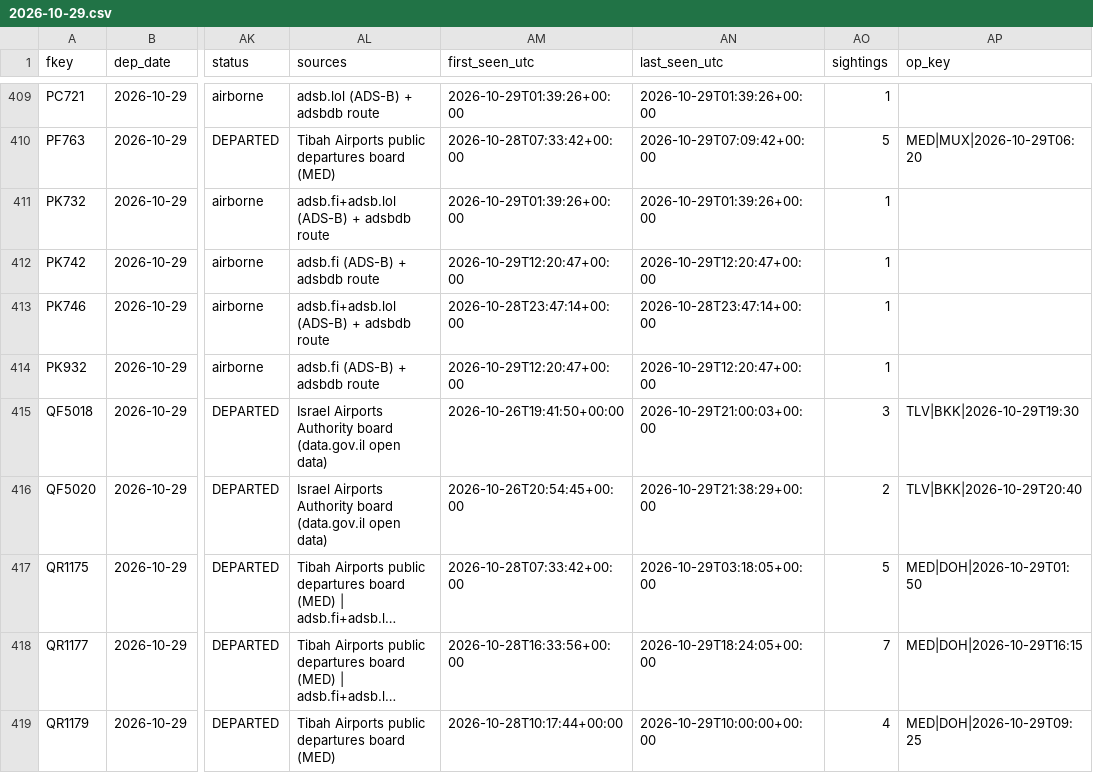
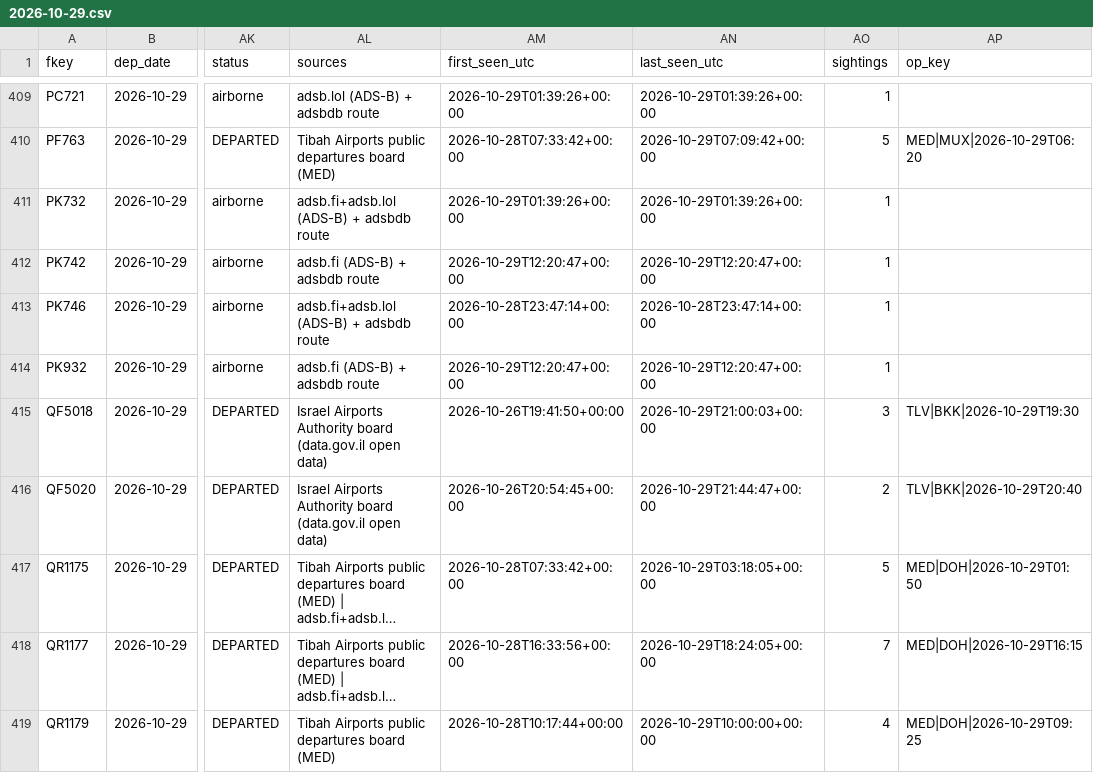
Before and after one commit to mrbugimposter3-ship-it/haramain-flights-live, a CSV file: data/flights/2026-10-29.csv, drawn as a sheet; only a part is shown, gaps mark what is left out; long unchanged cells end in …; the diff covers the shown part only; the diff names each change by its address in the sheet, - before the commit and + after, or states it on an @@ line.

```diff
--- a/data/flights/2026-10-29.csv
+++ b/data/flights/2026-10-29.csv
-AN416 (last_seen_utc): 2026-10-29T21:38:29+00:00
+AN416 (last_seen_utc): 2026-10-29T21:44:47+00:00
```
Also changed, not shown: 16 edited cells elsewhere in this file, data/flights/2026-10-30.csv, data/flights/2026-10-31.csv, 30 other files.
